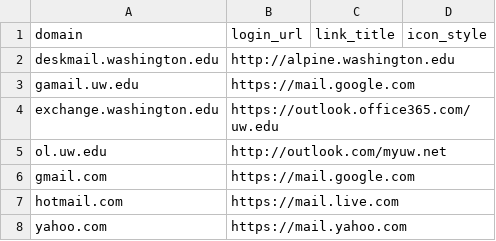
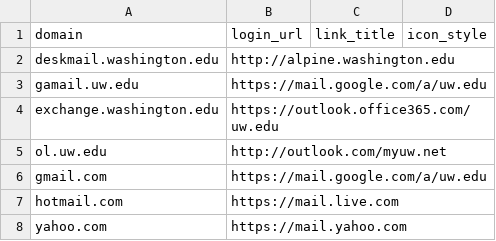
Before and after one commit to uw-it-aca/myuw, a CSV file: myuw/data/forward_mapping.csv, drawn as a sheet; only a part is shown.

Commit message:
update gmail url to include uw domain

```diff
--- a/myuw/data/forward_mapping.csv
+++ b/myuw/data/forward_mapping.csv
@@ -2,6 +2,6 @@ domain,login_url,link_title,icon_style
 deskmail.washington.edu,http://alpine.washington.edu
-gamail.uw.edu,https://mail.google.com
+gamail.uw.edu,https://mail.google.com/a/uw.edu
 exchange.washington.edu,https://outlook.office365.com/uw.edu
 ol.uw.edu,http://outlook.com/myuw.net
-gmail.com,https://mail.google.com
+gmail.com,https://mail.google.com/a/uw.edu
 hotmail.com,https://mail.live.com
```
Also changed, not shown: 4 other files.
